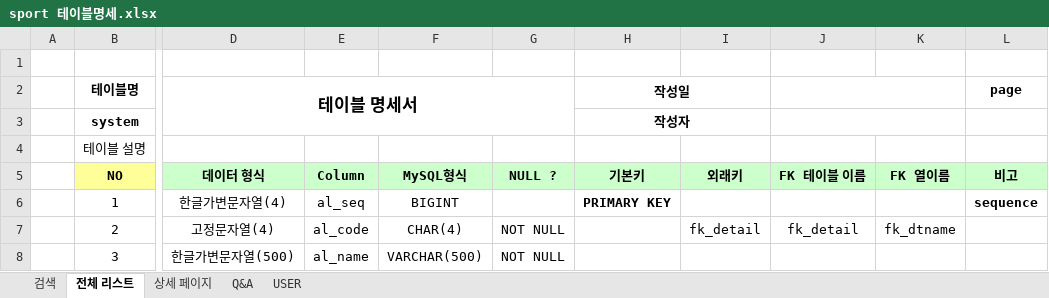
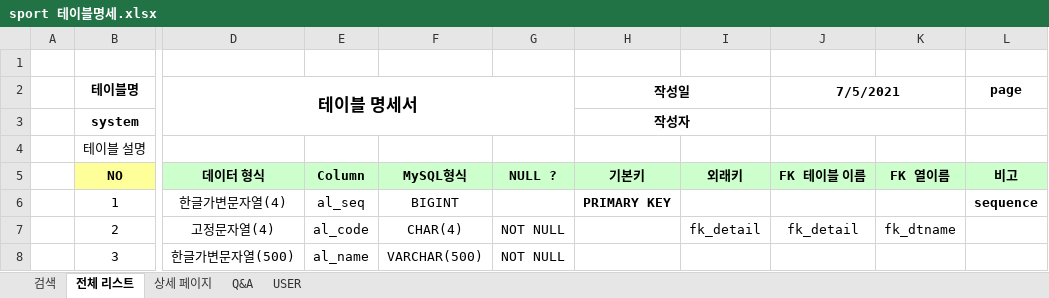
Before and after one commit to Eungyeol41/Sports_Project, an Excel workbook: DBMS/sport 테이블명세.xlsx, sheet 전체 리스트, drawn as a sheet; only a part is shown, gaps mark what is left out; values as stored, in another font and other column widths than the file's, no borders; the diff names each change by its address in the sheet, - before the commit and + after, or states it on an @@ line.

```diff
--- a/DBMS/sport 테이블명세.xlsx (sheet 전체 리스트)
+++ b/DBMS/sport 테이블명세.xlsx (sheet 전체 리스트)
-J2: (empty)
+J2: 7/5/2021
```
Also changed, not shown: sheet USER, sheet 상세 페이지, sheet Q&A, sheet 검색, 12 other files.
